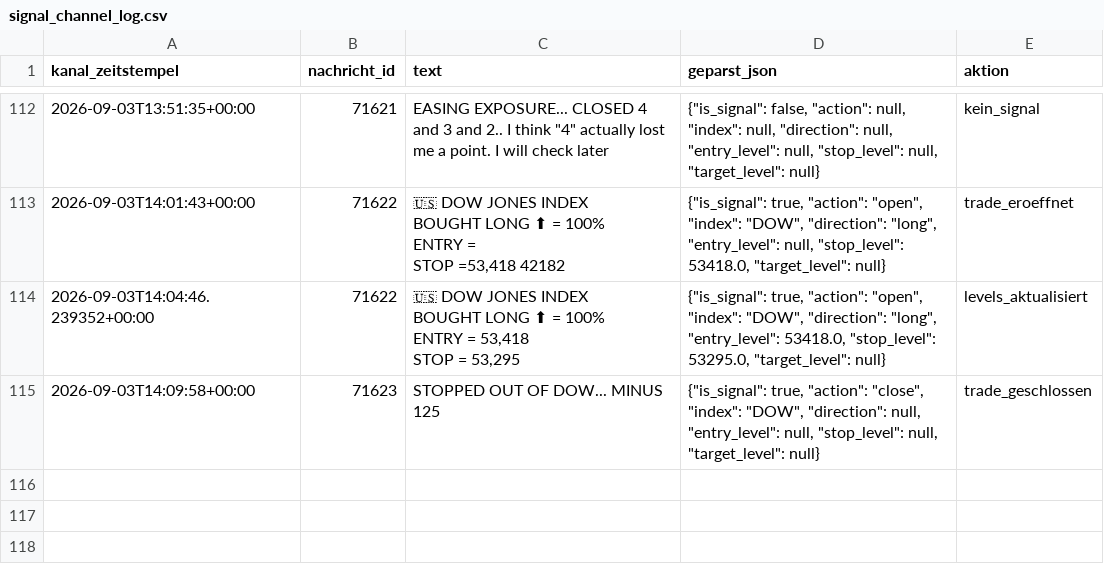
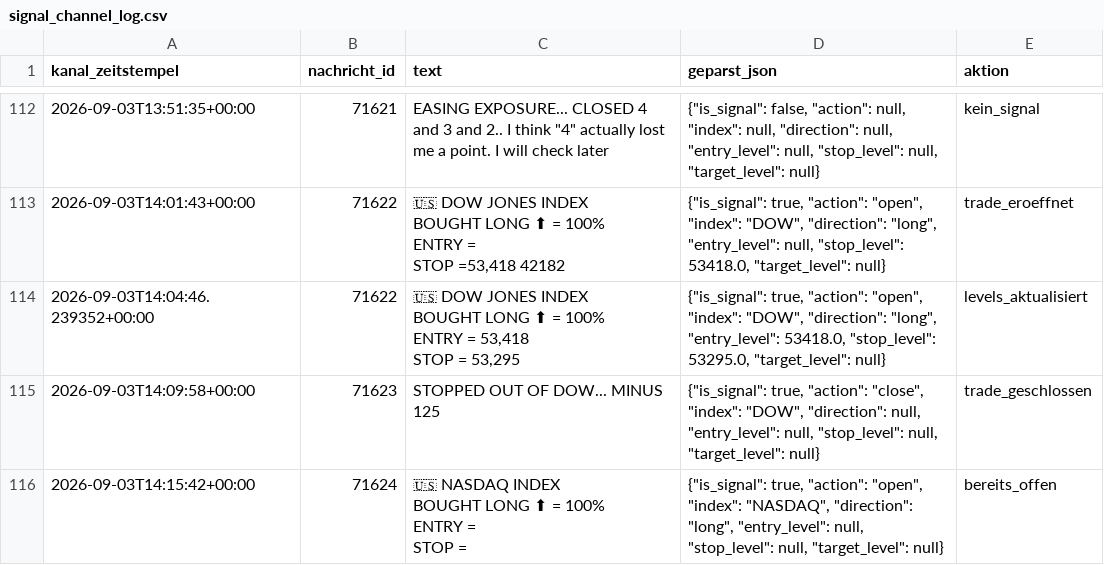
Before and after one commit to JonathanSube/trading-bot, a CSV file: signal_channel_log.csv, drawn as a sheet; only a part is shown, gaps mark what is left out; ↵ is a line break in a cell; the diff names each change by its address in the sheet, - before the commit and + after, or states it on an @@ line.

```diff
--- a/signal_channel_log.csv
+++ b/signal_channel_log.csv
+row 116: 2026-09-03T14:15:42+00:00 | 71624 | 🇺🇸 NASDAQ INDEX ↵ BOUGHT LONG ⬆ = 100% ↵ ENTRY = ↵ STOP = | {"is_signal": true, "action": "open", "index": "NASDAQ", "direction": "long", "entry_level": null, "stop_level": null, "target_level": null} | bereits_offen
```
Also changed, not shown: 1 other file.
